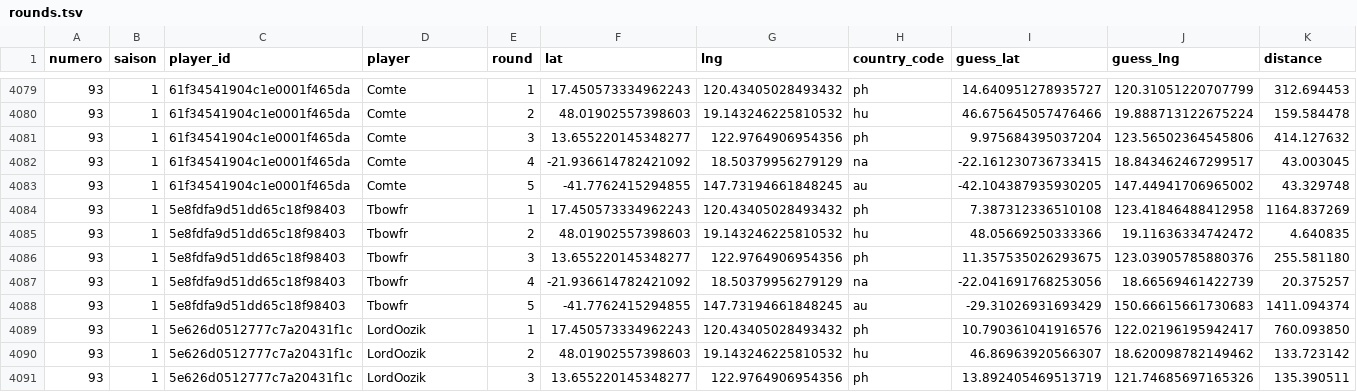
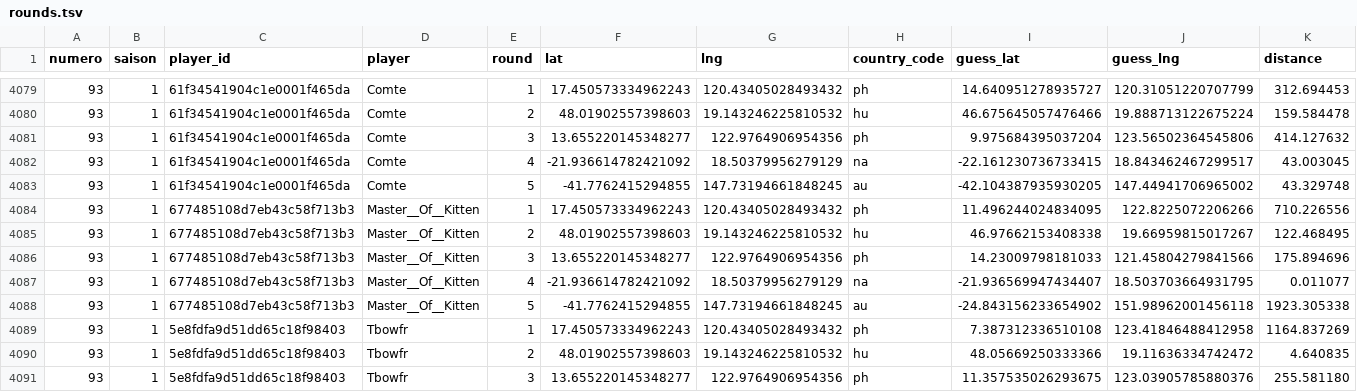
Before and after one commit to ComteUnderscoreL/geostats, a TSV file: data/rounds.tsv, drawn as a sheet; only a part is shown, gaps mark what is left out; the shorter side is filled out with more unchanged rows.

```diff
--- a/data/rounds.tsv
+++ b/data/rounds.tsv
@@ -4083,2 +4083,7 @@ numero	saison	player_id	player	round	lat	lng	country_code	guess_lat	guess_lng	di
 93	1	61f34541904c1e0001f465da	Comte	5	-41.7762415294855	147.73194661848245	au	-42.104387935930205	147.44941706965002	43.329748
+93	1	677485108d7eb43c58f713b3	Master__Of__Kitten	1	17.450573334962243	120.43405028493432	ph	11.496244024834095	122.8225072206266	710.226556
+93	1	677485108d7eb43c58f713b3	Master__Of__Kitten	2	48.01902557398603	19.143246225810532	hu	46.97662153408338	19.66959815017267	122.468495
+93	1	677485108d7eb43c58f713b3	Master__Of__Kitten	3	13.655220145348277	122.9764906954356	ph	14.23009798181033	121.45804279841566	175.894696
+93	1	677485108d7eb43c58f713b3	Master__Of__Kitten	4	-21.936614782421092	18.50379956279129	na	-21.936569947434407	18.503703664931795	0.011077
+93	1	677485108d7eb43c58f713b3	Master__Of__Kitten	5	-41.7762415294855	147.73194661848245	au	-24.843156233654902	151.98962001456118	1923.305338
 93	1	5e8fdfa9d51dd65c18f98403	Tbowfr	1	17.450573334962243	120.43405028493432	ph	7.387312336510108	123.41846488412958	1164.837269
```
Also changed, not shown: data/totals.tsv.
